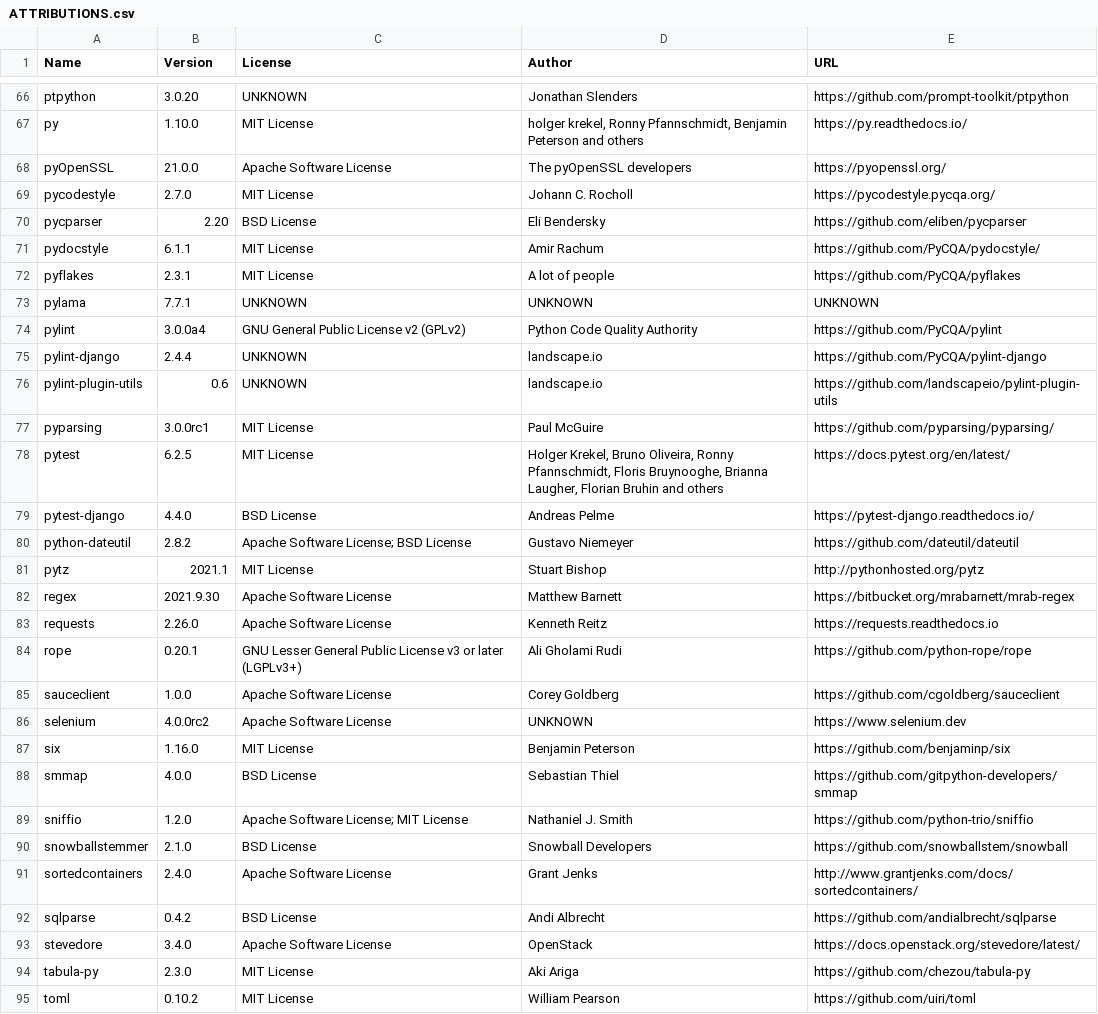
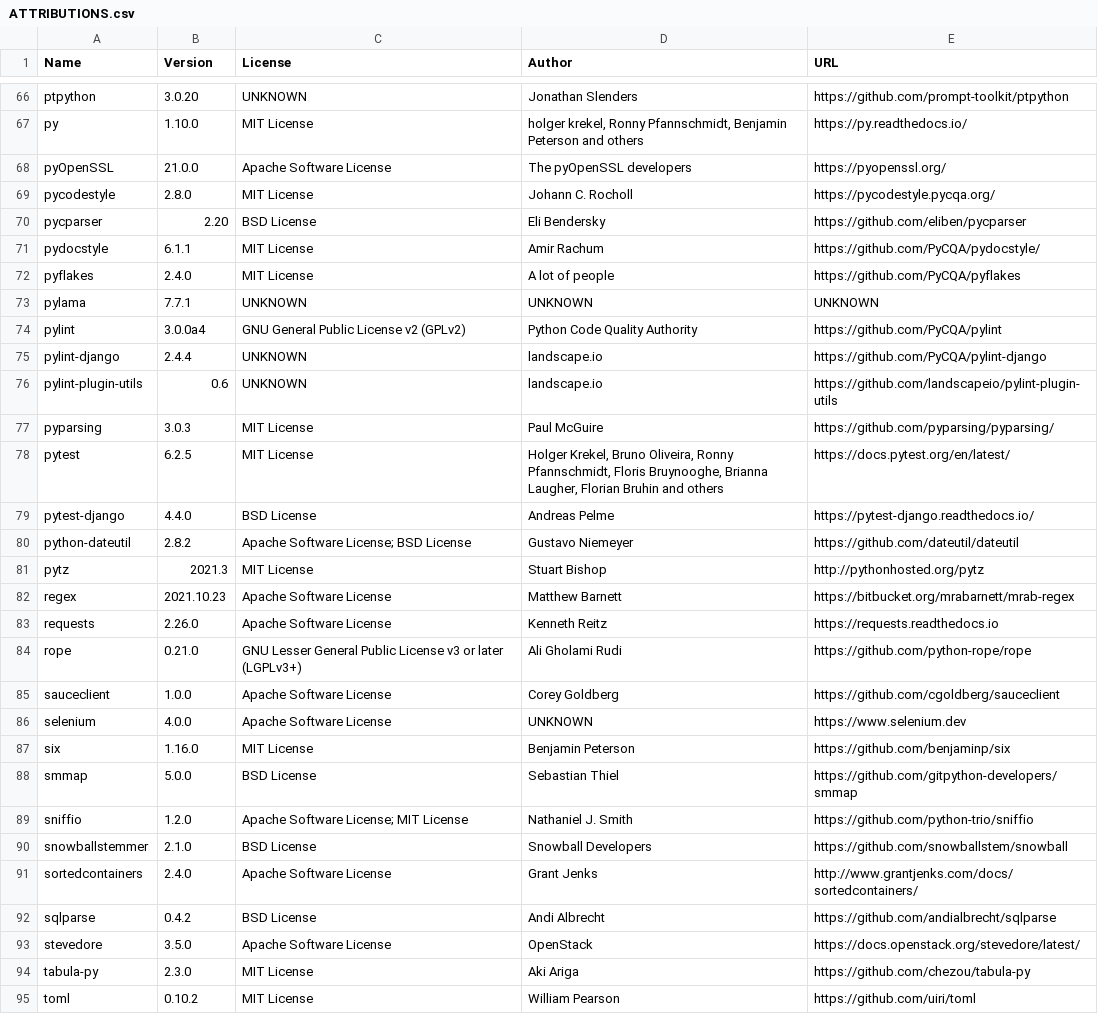
Before and after one commit to djbrown/hbscorez, a CSV file: ATTRIBUTIONS.csv, drawn as a sheet; only a part is shown, gaps mark what is left out; the diff covers the shown part only.

```diff
--- a/ATTRIBUTIONS.csv
+++ b/ATTRIBUTIONS.csv
@@ -68,6 +68,6 @@
 "pyOpenSSL","21.0.0","Apache Software License","The pyOpenSSL developers","https://pyopenssl.org/"
-"pycodestyle","2.7.0","MIT License","Johann C. Rocholl","https://pycodestyle.pycqa.org/"
+"pycodestyle","2.8.0","MIT License","Johann C. Rocholl","https://pycodestyle.pycqa.org/"
 "pycparser","2.20","BSD License","Eli Bendersky","https://github.com/eliben/pycparser"
 "pydocstyle","6.1.1","MIT License","Amir Rachum","https://github.com/PyCQA/pydocstyle/"
-"pyflakes","2.3.1","MIT License","A lot of people","https://github.com/PyCQA/pyflakes"
+"pyflakes","2.4.0","MIT License","A lot of people","https://github.com/PyCQA/pyflakes"
 "pylama","7.7.1","UNKNOWN","UNKNOWN","UNKNOWN"
@@ -76,3 +76,3 @@
 "pylint-plugin-utils","0.6","UNKNOWN","landscape.io","https://github.com/landscapeio/pylint-plugin-utils"
-"pyparsing","3.0.0rc1","MIT License","Paul McGuire","https://github.com/pyparsing/pyparsing/"
+"pyparsing","3.0.3","MIT License","Paul McGuire","https://github.com/pyparsing/pyparsing/"
 "pytest","6.2.5","MIT License","Holger Krekel, Bruno Oliveira, Ronny Pfannschmidt, Floris Bruynooghe, Brianna Laugher, Florian Bruhin and others","https://docs.pytest.org/en/latest/"
@@ -80,10 +80,10 @@
 "python-dateutil","2.8.2","Apache Software License; BSD License","Gustavo Niemeyer","https://github.com/dateutil/dateutil"
-"pytz","2021.1","MIT License","Stuart Bishop","http://pythonhosted.org/pytz"
-"regex","2021.9.30","Apache Software License","Matthew Barnett","https://bitbucket.org/mrabarnett/mrab-regex"
+"pytz","2021.3","MIT License","Stuart Bishop","http://pythonhosted.org/pytz"
+"regex","2021.10.23","Apache Software License","Matthew Barnett","https://bitbucket.org/mrabarnett/mrab-regex"
 "requests","2.26.0","Apache Software License","Kenneth Reitz","https://requests.readthedocs.io"
-"rope","0.20.1","GNU Lesser General Public License v3 or later (LGPLv3+)","Ali Gholami Rudi","https://github.com/python-rope/rope"
+"rope","0.21.0","GNU Lesser General Public License v3 or later (LGPLv3+)","Ali Gholami Rudi","https://github.com/python-rope/rope"
 "sauceclient","1.0.0","Apache Software License","Corey Goldberg","https://github.com/cgoldberg/sauceclient"
-"selenium","4.0.0rc2","Apache Software License","UNKNOWN","https://www.selenium.dev"
+"selenium","4.0.0","Apache Software License","UNKNOWN","https://www.selenium.dev"
 "six","1.16.0","MIT License","Benjamin Peterson","https://github.com/benjaminp/six"
-"smmap","4.0.0","BSD License","Sebastian Thiel","https://github.com/gitpython-developers/smmap"
+"smmap","5.0.0","BSD License","Sebastian Thiel","https://github.com/gitpython-developers/smmap"
 "sniffio","1.2.0","Apache Software License; MIT License","Nathaniel J. Smith","https://github.com/python-trio/sniffio"
@@ -92,3 +92,3 @@
 "sqlparse","0.4.2","BSD License","Andi Albrecht","https://github.com/andialbrecht/sqlparse"
-"stevedore","3.4.0","Apache Software License","OpenStack","https://docs.openstack.org/stevedore/latest/"
+"stevedore","3.5.0","Apache Software License","OpenStack","https://docs.openstack.org/stevedore/latest/"
 "tabula-py","2.3.0","MIT License","Aki Ariga","https://github.com/chezou/tabula-py"
```
Also changed, not shown: 23 edited cells elsewhere in this file, 1 other file.
